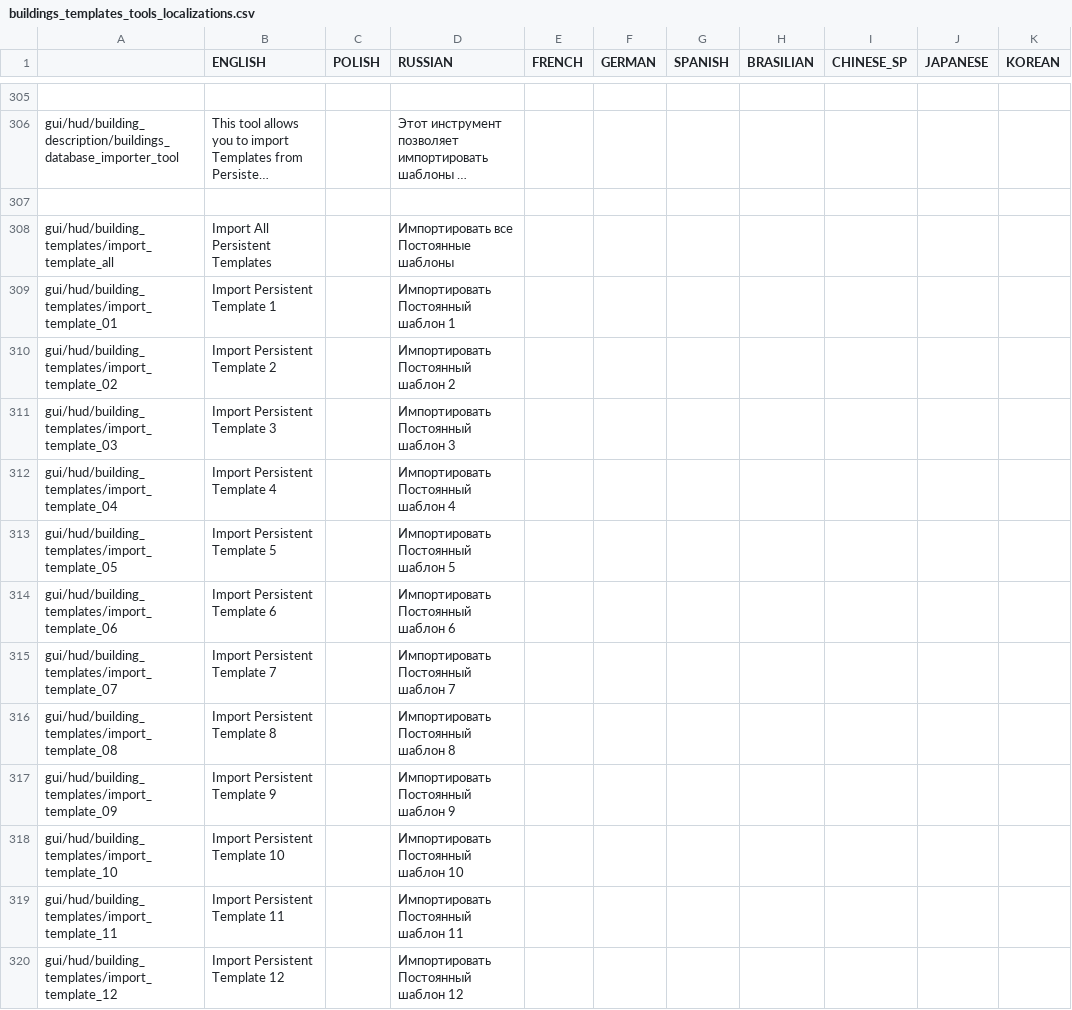
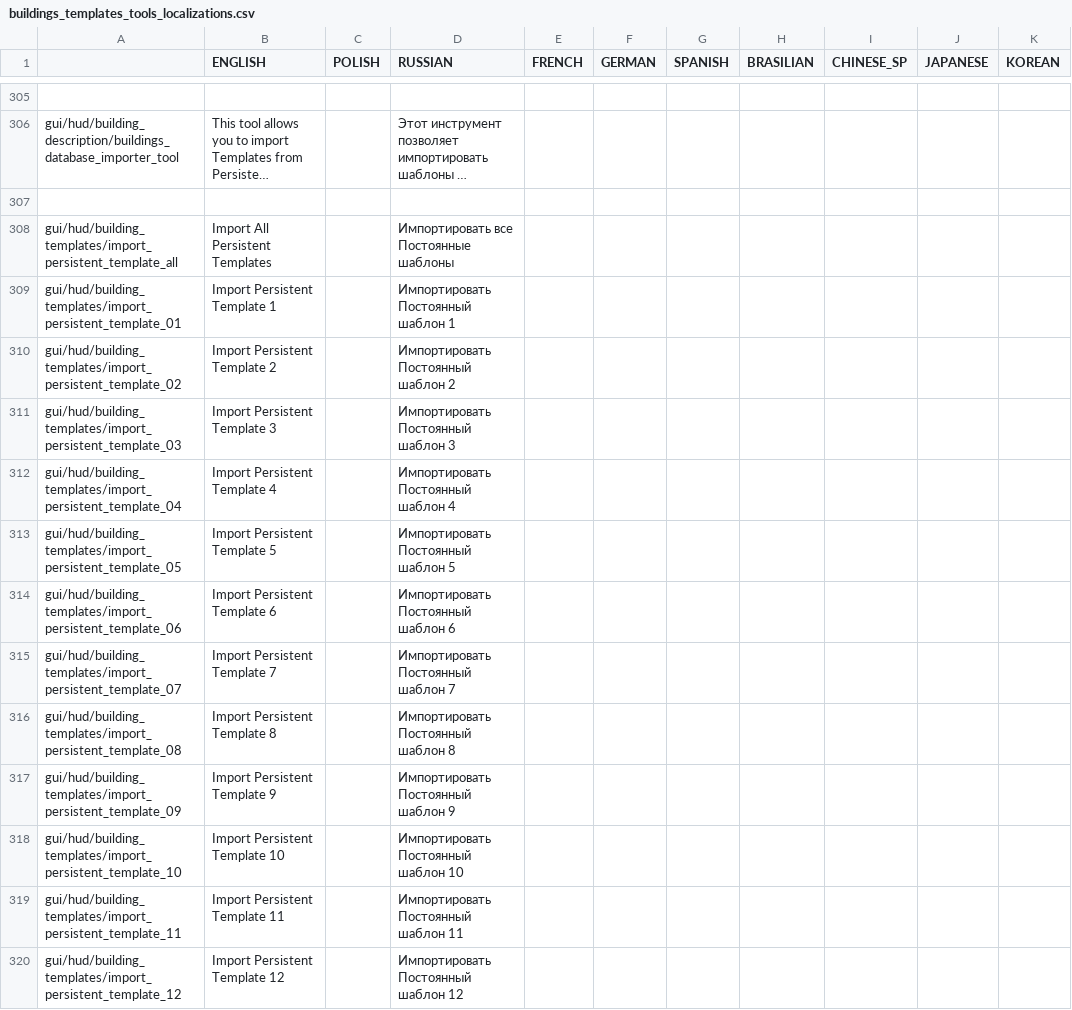
Before and after one commit to PonomarevDmitry/RiftbreakersMods, a CSV file: BuildingsTemplatesTools/gui/buildings_templates_tools_localizations.csv, drawn as a sheet; only a part is shown, gaps mark what is left out; long unchanged cells end in …; the diff covers the shown part only; the diff names each change by its address in the sheet, - before the commit and + after, or states it on an @@ line.

Commit message:
BuildingsTemplatesTools. Renaming localization strings.

```diff
--- a/BuildingsTemplatesTools/gui/buildings_templates_tools_localizations.csv
+++ b/BuildingsTemplatesTools/gui/buildings_templates_tools_localizations.csv
-A308: gui/hud/building_templates/import_template_all
+A308: gui/hud/building_templates/import_persistent_template_all
-A309: gui/hud/building_templates/import_template_01
+A309: gui/hud/building_templates/import_persistent_template_01
-A310: gui/hud/building_templates/import_template_02
+A310: gui/hud/building_templates/import_persistent_template_02
-A311: gui/hud/building_templates/import_template_03
+A311: gui/hud/building_templates/import_persistent_template_03
-A312: gui/hud/building_templates/import_template_04
+A312: gui/hud/building_templates/import_persistent_template_04
-A313: gui/hud/building_templates/import_template_05
+A313: gui/hud/building_templates/import_persistent_template_05
-A314: gui/hud/building_templates/import_template_06
+A314: gui/hud/building_templates/import_persistent_template_06
-A315: gui/hud/building_templates/import_template_07
+A315: gui/hud/building_templates/import_persistent_template_07
-A316: gui/hud/building_templates/import_template_08
+A316: gui/hud/building_templates/import_persistent_template_08
-A317: gui/hud/building_templates/import_template_09
+A317: gui/hud/building_templates/import_persistent_template_09
-A318: gui/hud/building_templates/import_template_10
+A318: gui/hud/building_templates/import_persistent_template_10
-A319: gui/hud/building_templates/import_template_11
+A319: gui/hud/building_templates/import_persistent_template_11
-A320: gui/hud/building_templates/import_template_12
+A320: gui/hud/building_templates/import_persistent_template_12
```
Also changed, not shown: 37 edited cells elsewhere in this file, 2 other files.
